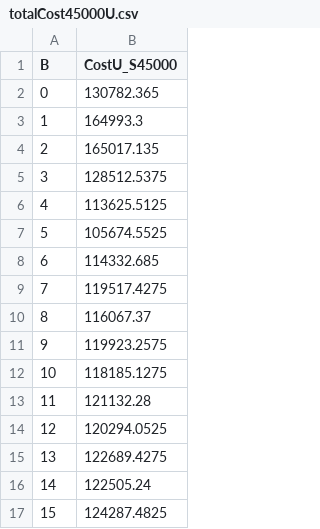
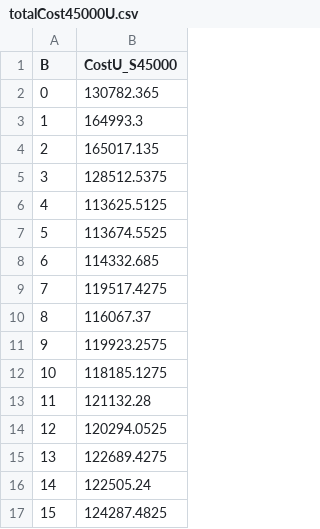
Before and after one commit to lucasebazilio/setobject, a CSV file: NoResize/Probes and Collisions/Results/Unsucessful Search Total Cost/μ = 2.0/totalCost45000U.csv, drawn as a sheet.

Commit message:
S = 45000 (α = 0.6866) Optimal B = 4

```diff
--- a/NoResize/Probes and Collisions/Results/Unsucessful Search Total Cost/μ = 2.0/totalCost45000U.csv
+++ b/NoResize/Probes and Collisions/Results/Unsucessful Search Total Cost/μ = 2.0/totalCost45000U.csv
@@ -6,3 +6,3 @@ B,CostU_S45000
 4,113625.5125
-5,105674.5525
+5,113674.5525
 6,114332.685
```
